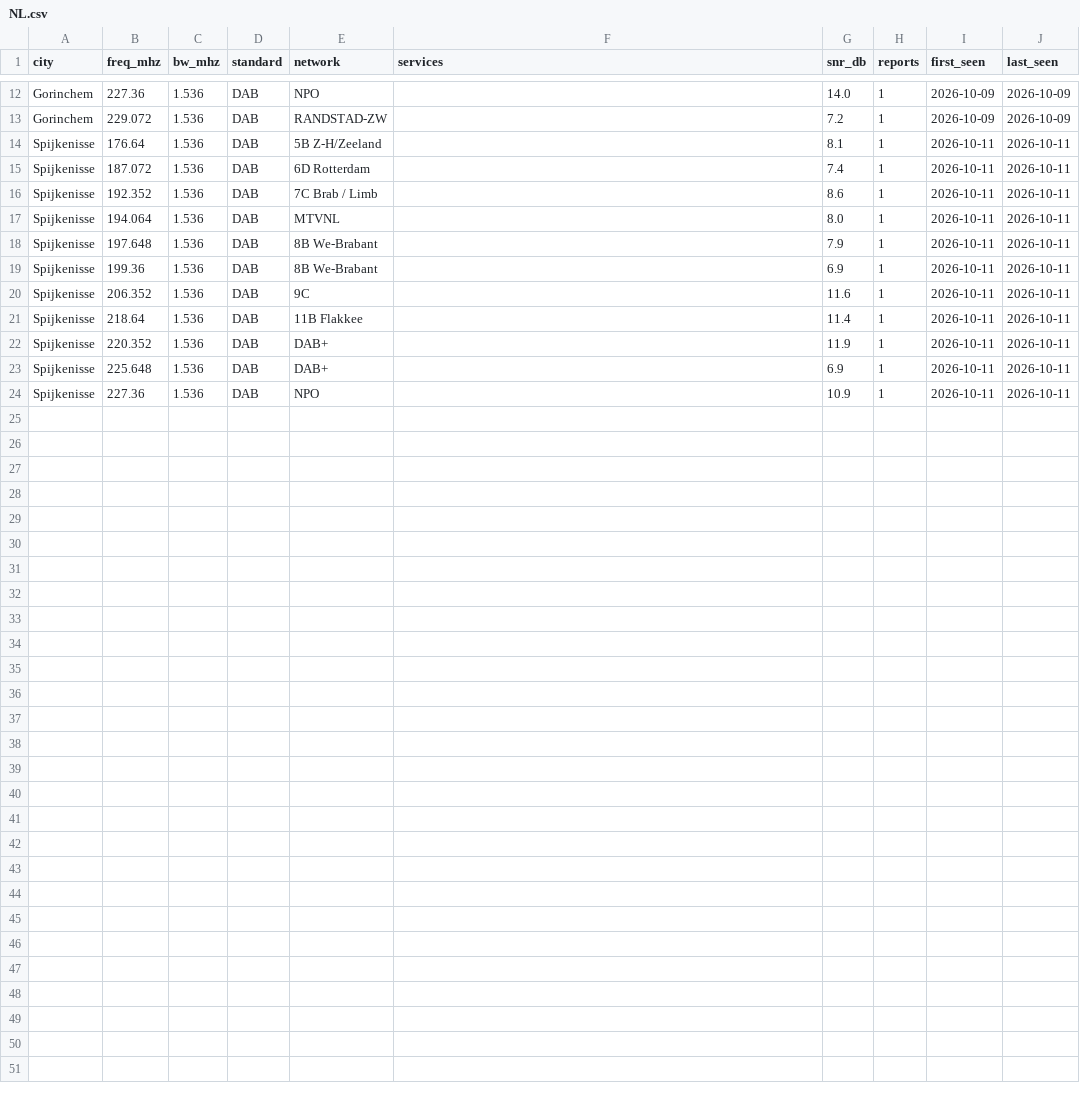
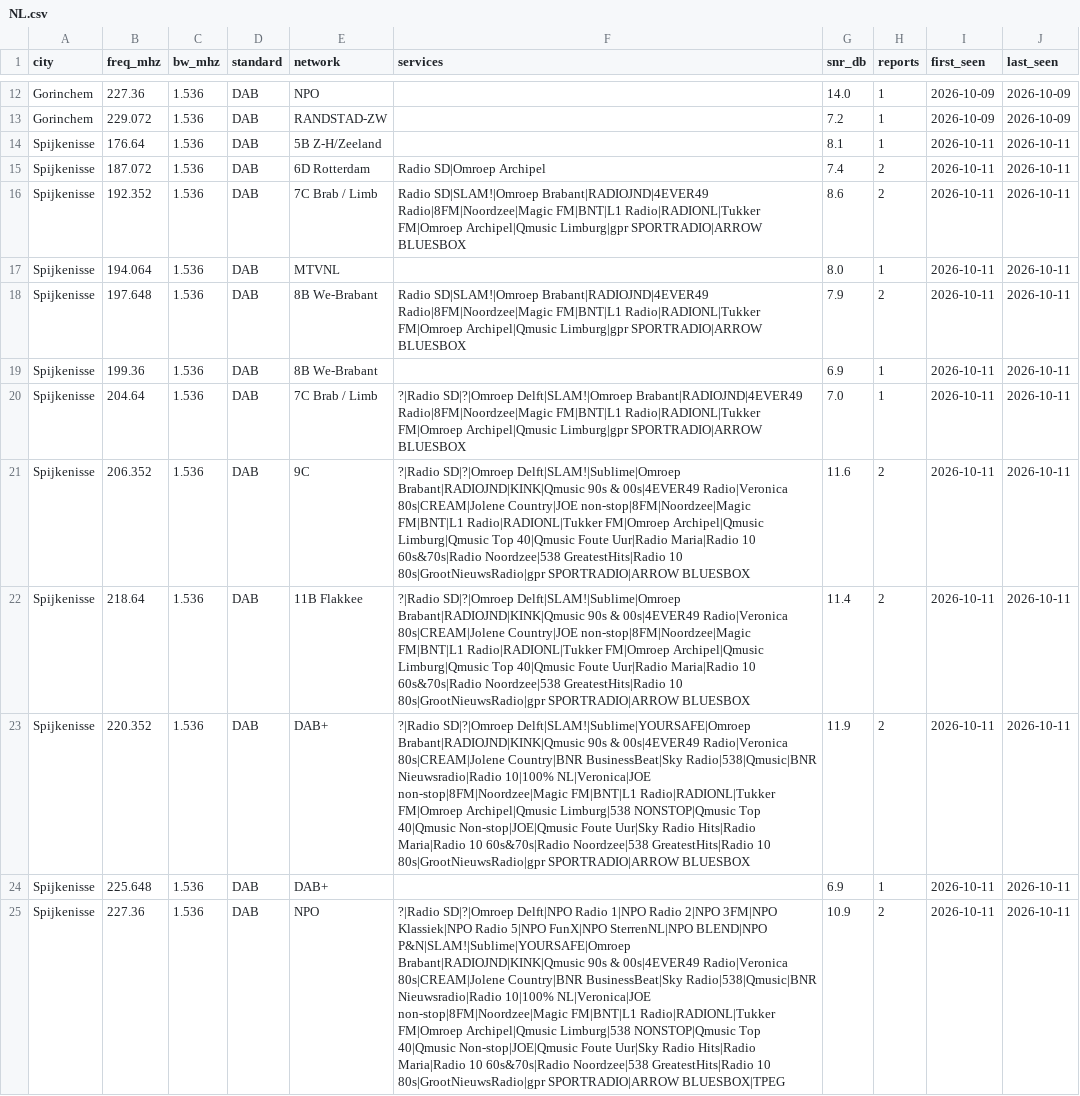
Before and after one commit to adswill/OnAir-channels, a CSV file: dab/NL.csv, drawn as a sheet; only a part is shown, gaps mark what is left out; addresses are those after the commit; the diff names each change by its address in the sheet, - before the commit and + after, or states it on an @@ line.

```diff
--- a/dab/NL.csv
+++ b/dab/NL.csv
-F15 (services): (empty)
+F15 (services): Radio SD|Omroep Archipel
-H15:H16 (reports): 1
+H15:H16 (reports): 2
-F16 (services): (empty)
+F16 (services): Radio SD|SLAM!|Omroep Brabant|RADIOJND|4EVER49 Radio|8FM|Noordzee|Magic FM|BNT|L1 Radio|RADIONL|Tukker FM|Omroep Archipel|Qmusic Limburg|gpr SPORTRADIO|ARROW BLUESBOX
-F18 (services): (empty)
+F18 (services): Radio SD|SLAM!|Omroep Brabant|RADIOJND|4EVER49 Radio|8FM|Noordzee|Magic FM|BNT|L1 Radio|RADIONL|Tukker FM|Omroep Archipel|Qmusic Limburg|gpr SPORTRADIO|ARROW BLUESBOX
-H18 (reports): 1
+H18 (reports): 2
+row 20: Spijkenisse | 204.64 | 1.536 | DAB | 7C Brab / Limb | ?|Radio SD|?|Omroep Delft|SLAM!|Omroep Brabant|RADIOJND|4EVER49 Radio|8FM|Noordzee|Magic FM|BNT|L1 Radio|RADIONL|Tukker FM|Omroep Archipel|Qmusic Limburg|gpr SPORTRADIO|ARROW BLUESBOX | 7.0 | 1 | 2026-10-11 | 2026-10-11
-F21:F22 (services): (empty)
+F21:F22 (services): ?|Radio SD|?|Omroep Delft|SLAM!|Sublime|Omroep Brabant|RADIOJND|KINK|Qmusic 90s & 00s|4EVER49 Radio|Veronica 80s|CREAM|Jolene Country|JOE non-stop|8FM|Noordzee|Magic FM|BNT|L1 Radio|RADIONL|Tukker FM|Omroep Archipel|Qmusic Limburg|Qmusic Top 40|Qmusic Foute Uur|Radio Maria|Radio 10 60s&70s|Radio Noordzee|538 GreatestHits|Radio 10 80s|GrootNieuwsRadio|gpr SPORTRADIO|ARROW BLUESBOX
-H21:H23 (reports): 1
+H21:H23 (reports): 2
-F23 (services): (empty)
+F23 (services): ?|Radio SD|?|Omroep Delft|SLAM!|Sublime|YOURSAFE|Omroep Brabant|RADIOJND|KINK|Qmusic 90s & 00s|4EVER49 Radio|Veronica 80s|CREAM|Jolene Country|BNR BusinessBeat|Sky Radio|538|Qmusic|BNR Nieuwsradio|Radio 10|100% NL|Veronica|JOE non-stop|8FM|Noordzee|Magic FM|BNT|L1 Radio|RADIONL|Tukker FM|Omroep Archipel|Qmusic Limburg|538 NONSTOP|Qmusic Top 40|Qmusic Non-stop|JOE|Qmusic Foute Uur|Sky Radio Hits|Radio Maria|Radio 10 60s&70s|Radio Noordzee|538 GreatestHits|Radio 10 80s|GrootNieuwsRadio|gpr SPORTRADIO|ARROW BLUESBOX
-F25 (services): (empty)
+F25 (services): ?|Radio SD|?|Omroep Delft|NPO Radio 1|NPO Radio 2|NPO 3FM|NPO Klassiek|NPO Radio 5|NPO FunX|NPO SterrenNL|NPO BLEND|NPO P&N|SLAM!|Sublime|YOURSAFE|Omroep Brabant|RADIOJND|KINK|Qmusic 90s & 00s|4EVER49 Radio|Veronica 80s|CREAM|Jolene Country|BNR BusinessBeat|Sky Radio|538|Qmusic|BNR Nieuwsradio|Radio 10|100% NL|Veronica|JOE non-stop|8FM|Noordzee|Magic FM|BNT|L1 Radio|RADIONL|Tukker FM|Omroep Archipel|Qmusic Limburg|538 NONSTOP|Qmusic Top 40|Qmusic Non-stop|JOE|Qmusic Foute Uur|Sky Radio Hits|Radio Maria|Radio 10 60s&70s|Radio Noordzee|538 GreatestHits|Radio 10 80s|GrootNieuwsRadio|gpr SPORTRADIO|ARROW BLUESBOX|TPEG
-H25 (reports): 1
+H25 (reports): 2
```
